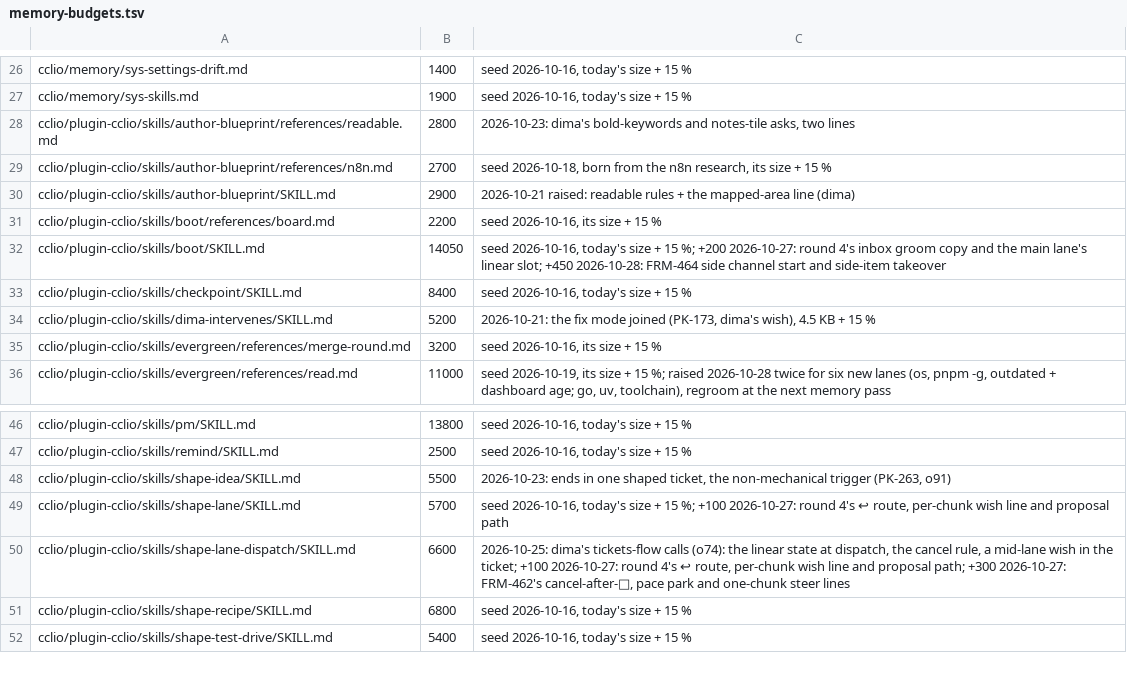
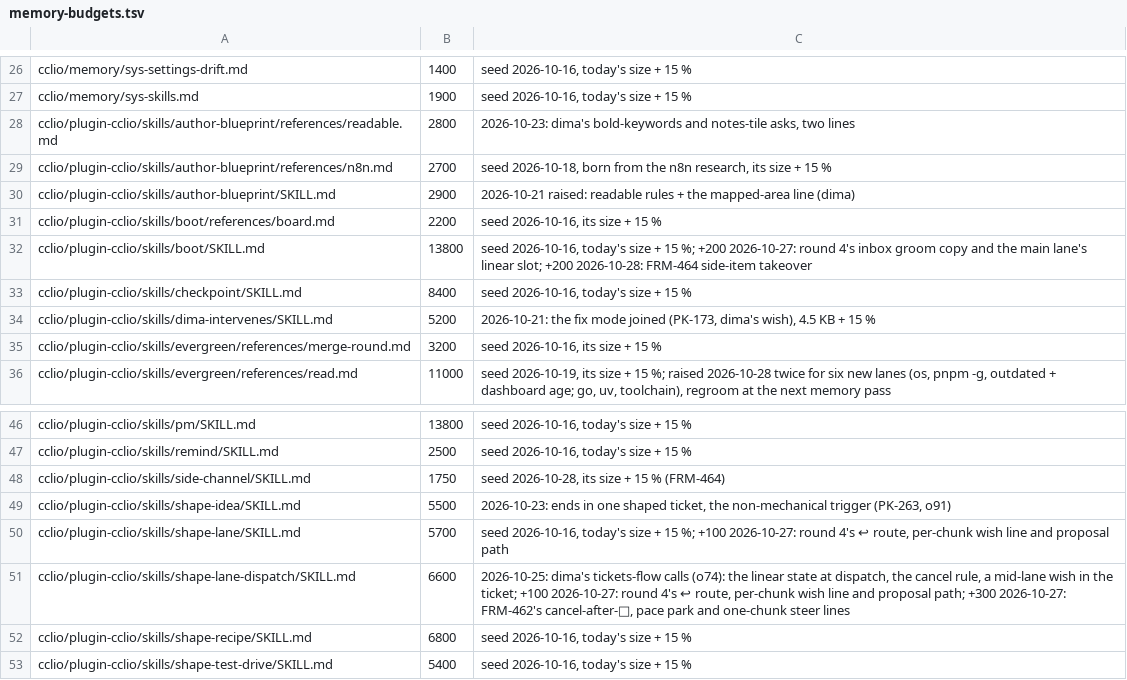
Before and after one commit to dvakatsiienko/frame, a TSV file: recipes/nurture-memory/scripts/memory-budgets.tsv, drawn as a sheet; only a part is shown, gaps mark what is left out.

Commit message:
🔧 cclio: the side-channel skill, two doors, the boot keeps only the takeover
- side-channel: fresh (default) or forked, one at a time, opened with start_session
- boot: the side channel start line moves out to the skill
- memory-budgets: side-channel row, boot row back to +200

quotes: shown

Agent: cclio-side · Claude Opus 5.5

```diff
--- a/recipes/nurture-memory/scripts/memory-budgets.tsv
+++ b/recipes/nurture-memory/scripts/memory-budgets.tsv
@@ -31,3 +31,3 @@ cclio/plugin-cclio/skills/author-blueprint/SKILL.md	2900	2026-10-21 raised: read
 cclio/plugin-cclio/skills/boot/references/board.md	2200	seed 2026-10-16, its size + 15 %
-cclio/plugin-cclio/skills/boot/SKILL.md	14050	seed 2026-10-16, today's size + 15 %; +200 2026-10-27: round 4's inbox groom copy and the main lane's linear slot; +450 2026-10-28: FRM-464 side channel start and side-item takeover
+cclio/plugin-cclio/skills/boot/SKILL.md	13800	seed 2026-10-16, today's size + 15 %; +200 2026-10-27: round 4's inbox groom copy and the main lane's linear slot; +200 2026-10-28: FRM-464 side-item takeover
 cclio/plugin-cclio/skills/checkpoint/SKILL.md	8400	seed 2026-10-16, today's size + 15 %
@@ -47,2 +47,3 @@ cclio/plugin-cclio/skills/pm/SKILL.md	13800	seed 2026-10-16, today's size + 15 %
 cclio/plugin-cclio/skills/remind/SKILL.md	2500	seed 2026-10-16, today's size + 15 %
+cclio/plugin-cclio/skills/side-channel/SKILL.md	1750	seed 2026-10-28, its size + 15 % (FRM-464)
 cclio/plugin-cclio/skills/shape-idea/SKILL.md	5500	2026-10-23: ends in one shaped ticket, the non-mechanical trigger (PK-263, o91)
```
Also changed, not shown: 2 other files.
